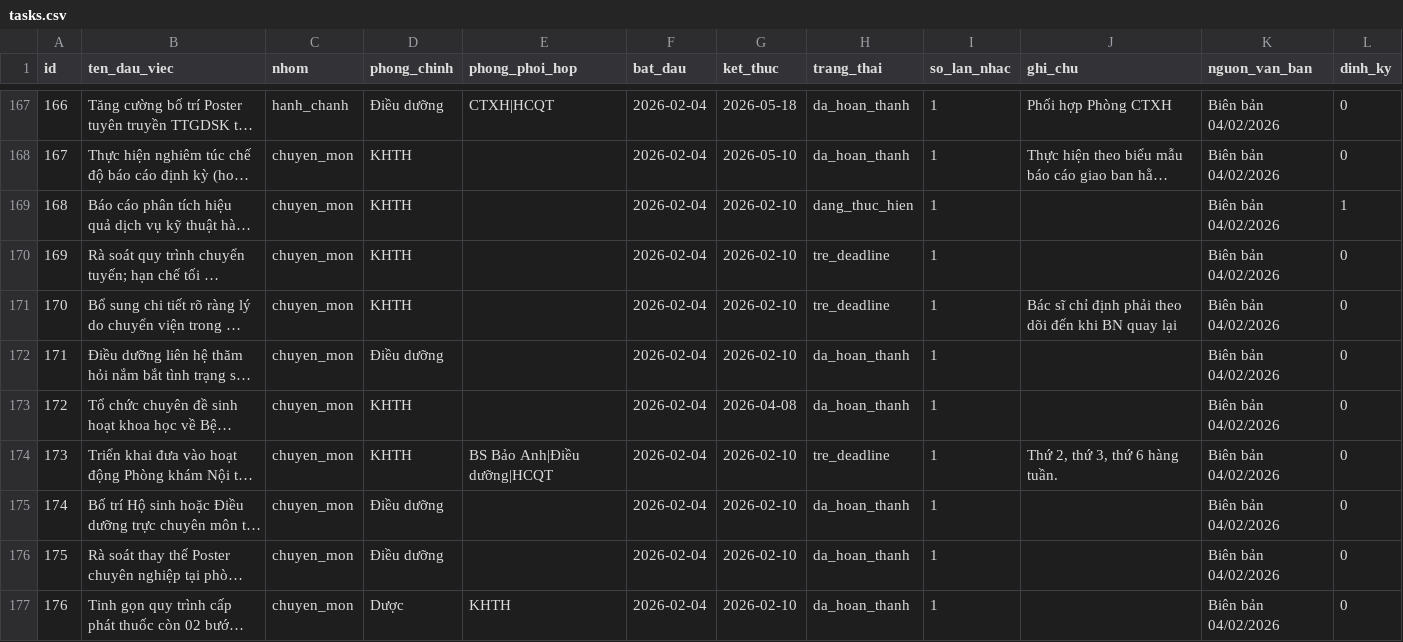
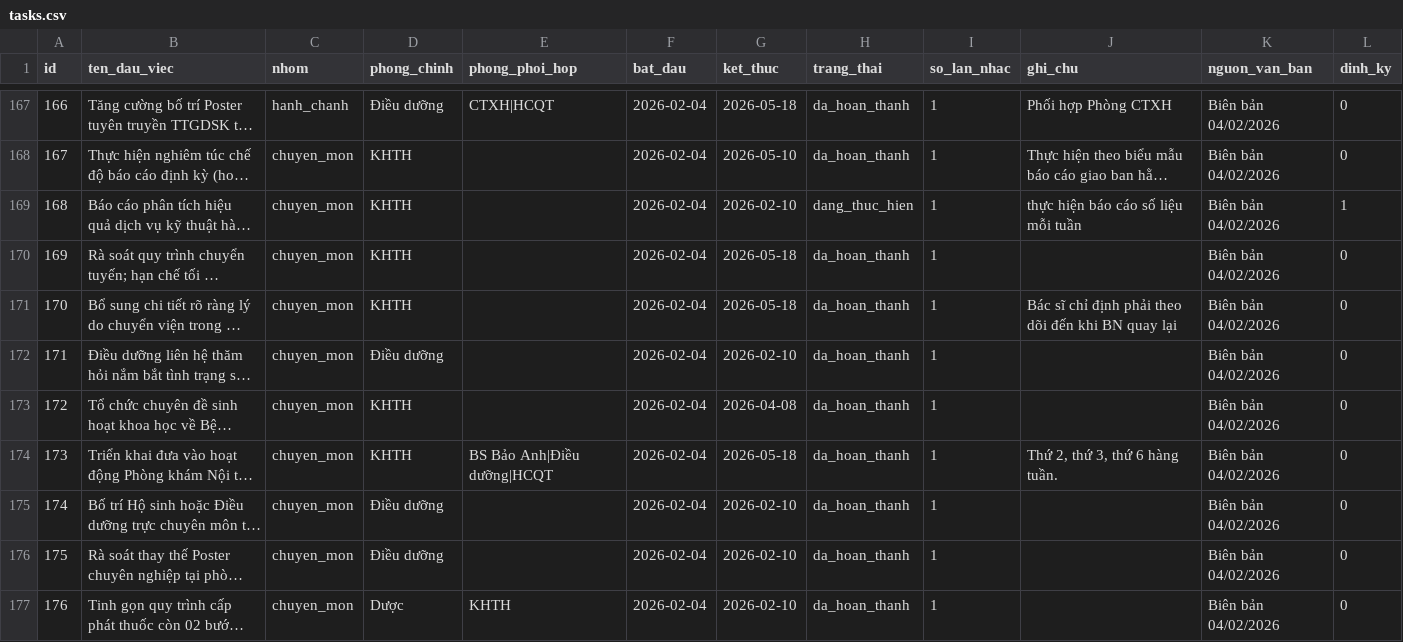
Before and after one commit to dragonhuynh/bvtd-progress, a CSV file: data/tasks.csv, drawn as a sheet; only a part is shown, gaps mark what is left out; long unchanged cells end in …; the diff covers the shown part only; the diff names each change by its address in the sheet, - before the commit and + after, or states it on an @@ line.

```diff
--- a/data/tasks.csv
+++ b/data/tasks.csv
-J169 (ghi_chu): (empty)
+J169 (ghi_chu): thực hiện báo cáo số liệu mỗi tuần
-G170:G171 (ket_thuc): 2026-02-10
+G170:G171 (ket_thuc): 2026-05-18
-H170:H171 (trang_thai): tre_deadline
+H170:H171 (trang_thai): da_hoan_thanh
-G174 (ket_thuc): 2026-02-10
+G174 (ket_thuc): 2026-05-18
-H174 (trang_thai): tre_deadline
+H174 (trang_thai): da_hoan_thanh
```
Also changed, not shown: 118 edited cells elsewhere in this file, 5 other files.
